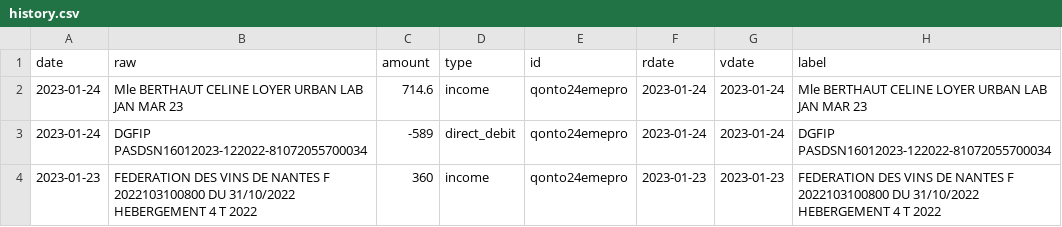
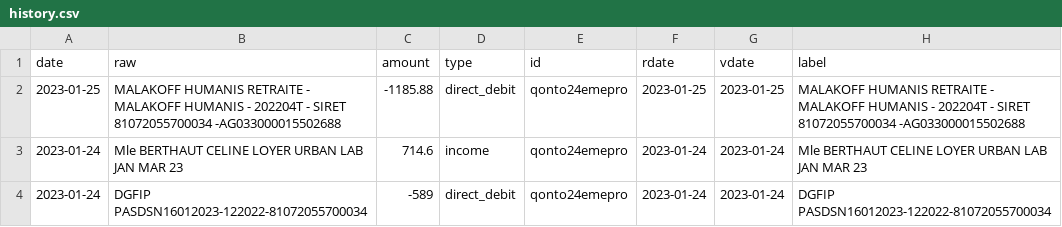
Before and after one commit to 24eme/banque, a CSV file: data/history.csv, drawn as a sheet; only a part is shown; the shorter side is filled out with more unchanged rows; the diff names each change by its address in the sheet, - before the commit and + after, or states it on an @@ line.

Commit message:
Mise à jour des opérations (qonto)

```diff
--- a/data/history.csv
+++ b/data/history.csv
+row 2: 2023-01-25 | MALAKOFF HUMANIS RETRAITE - MALAKOFF HUMANIS - 202204T - SIRET 81072055700034 -AG033000015502688 | -1185.88 | direct_debit | qonto24emepro | 2023-01-25 | 2023-01-25 | MALAKOFF HUMANIS RETRAITE - MALAKOFF HUMANIS - 202204T - SIRET 81072055700034 -AG033000015502688
```
